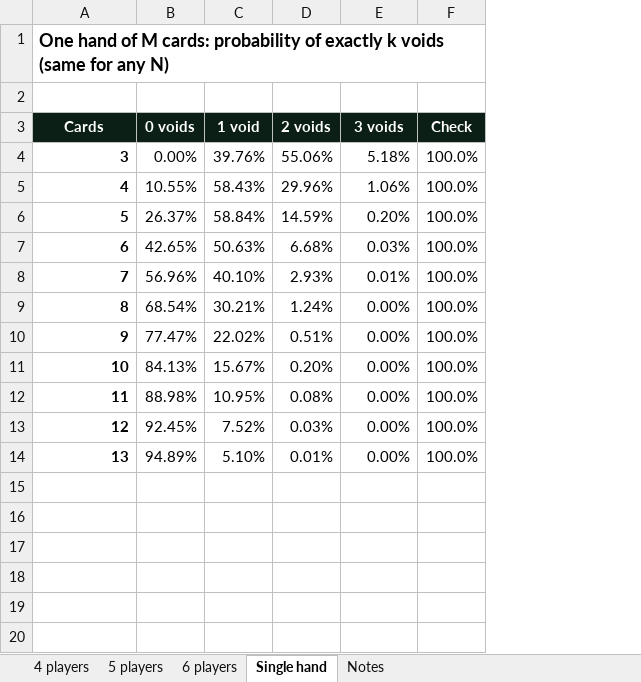
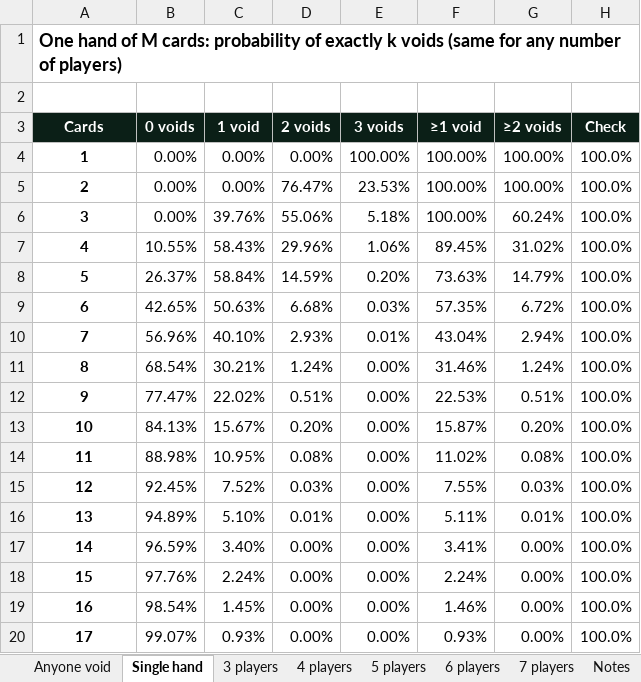
Before and after one commit to agniel/vibecode, an Excel workbook: oh-hell-void-odds.xlsx, sheet Single hand, drawn as a sheet; values as stored, in another font and other column widths than the file's, no borders; conditional formats not drawn; addresses are those after the commit; the diff names each change by its address in the sheet, - before the commit and + after, or states it on an @@ line.

```diff
--- a/oh-hell-void-odds.xlsx (sheet Single hand)
+++ b/oh-hell-void-odds.xlsx (sheet Single hand)
+sheet tab: Anyone void
+sheet tab: 3 players
+sheet tab: 7 players
@@ sheet tab order changed: Anyone void | Single hand | 3 players | 4 players | 5 players | 6 players | 7 players | Notes @@
+column F (≥1 void), rows 6-16: 100.00% | 89.45% | 73.63% | 57.35% | 43.04% | 31.46% | 22.53% | 15.87% | 11.02% | 7.55% | 5.11%
+column G (≥2 voids), rows 6-16: 60.24% | 31.02% | 14.79% | 6.72% | 2.94% | 1.24% | 0.51% | 0.20% | 0.08% | 0.03% | 0.01%
@@ column A (Cards) renumbered in row 1 @@
+row 4: 1 | 0.00% | 0.00% | 0.00% | 100.00% | 100.00% | 100.00% | 100.0%
+row 5: 2 | 0.00% | 0.00% | 76.47% | 23.53% | 100.00% | 100.00% | 100.0%
-A6:A16 alignment: right
+A6:A16 alignment: center
+row 17: 14 | 96.59% | 3.40% | 0.00% | 0.00% | 3.41% | 0.00% | 100.0%
+row 18: 15 | 97.76% | 2.24% | 0.00% | 0.00% | 2.24% | 0.00% | 100.0%
+row 19: 16 | 98.54% | 1.45% | 0.00% | 0.00% | 1.46% | 0.00% | 100.0%
+row 20: 17 | 99.07% | 0.93% | 0.00% | 0.00% | 0.93% | 0.00% | 100.0%
```
Also changed, not shown: sheet 4 players, sheet 5 players, sheet 6 players, sheet Notes, formulas that keep their value, 1 other file.
